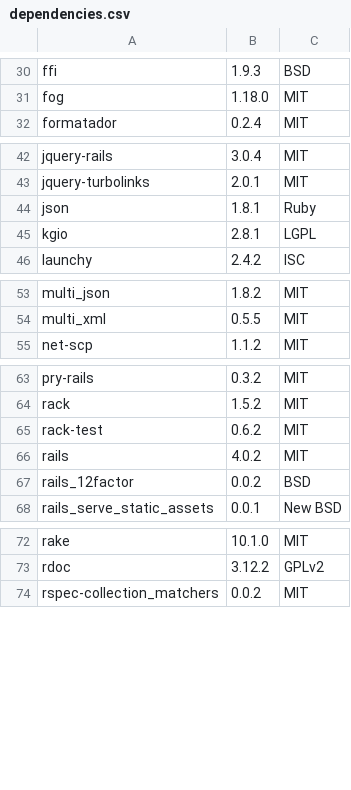
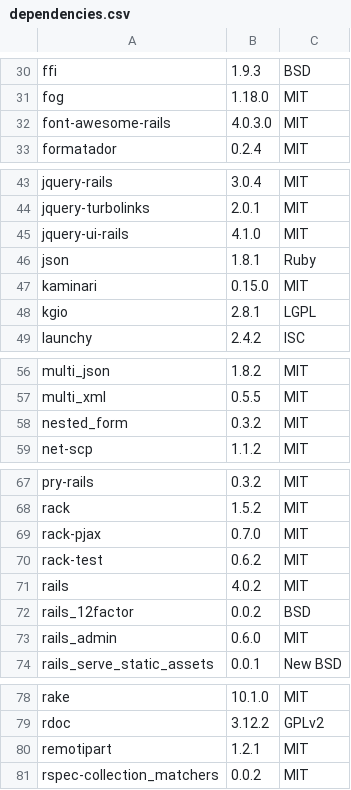
Before and after one commit to Aperta-project/Aperta, a CSV file: doc/dependencies.csv, drawn as a sheet; only a part is shown, gaps mark what is left out; the diff covers the shown part only.

Commit message:
Update license_finder
Updates include Rails Admin.

```diff
--- a/doc/dependencies.csv
+++ b/doc/dependencies.csv
@@ -31,2 +31,3 @@ ffi, 1.9.3, BSD
 fog, 1.18.0, MIT
+font-awesome-rails, 4.0.3.0, MIT
 formatador, 0.2.4, MIT
@@ -43,3 +44,5 @@ jquery-rails, 3.0.4, MIT
 jquery-turbolinks, 2.0.1, MIT
+jquery-ui-rails, 4.1.0, MIT
 json, 1.8.1, Ruby
+kaminari, 0.15.0, MIT
 kgio, 2.8.1, LGPL
@@ -54,2 +57,3 @@ multi_json, 1.8.2, MIT
 multi_xml, 0.5.5, MIT
+nested_form, 0.3.2, MIT
 net-scp, 1.1.2, MIT
@@ -64,2 +68,3 @@ pry-rails, 0.3.2, MIT
 rack, 1.5.2, MIT
+rack-pjax, 0.7.0, MIT
 rack-test, 0.6.2, MIT
@@ -67,2 +72,3 @@ rails, 4.0.2, MIT
 rails_12factor, 0.0.2, BSD
+rails_admin, 0.6.0, MIT
 rails_serve_static_assets, 0.0.1, New BSD
@@ -73,2 +79,3 @@ rake, 10.1.0, MIT
 rdoc, 3.12.2, GPLv2
+remotipart, 1.2.1, MIT
 rspec-collection_matchers, 0.0.2, MIT
```
Also changed, not shown: 1 added row and 1 edited cell elsewhere in this file, 2 other files.
